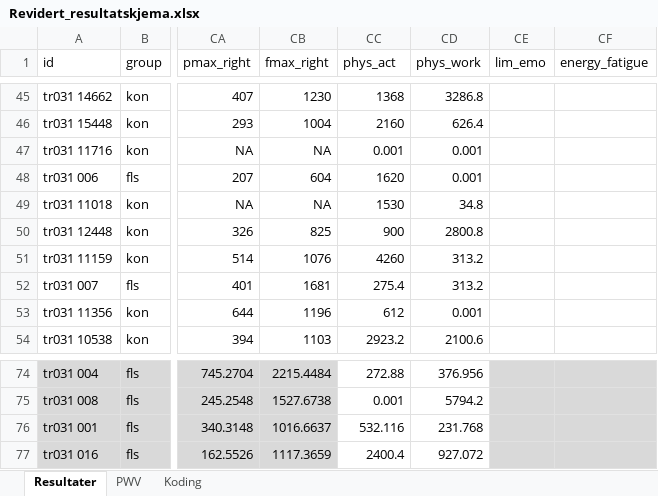
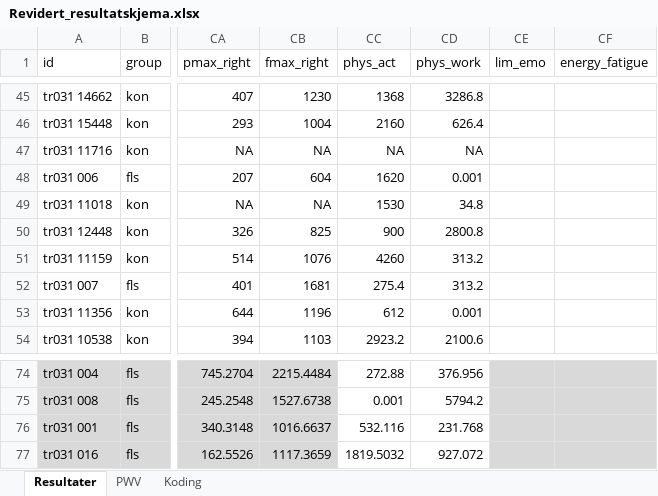
Before and after one commit to Havlor/Master, an Excel workbook: data/Revidert_resultatskjema.xlsx, sheet Resultater, drawn as a sheet; only a part is shown, gaps mark what is left out; values as stored, in another font and other column widths than the file's, no borders; the diff names each change by its address in the sheet, - before the commit and + after, or states it on an @@ line.

```diff
--- a/data/Revidert_resultatskjema.xlsx (sheet Resultater)
+++ b/data/Revidert_resultatskjema.xlsx (sheet Resultater)
-CC47 (phys_act): 0.001
+CC47 (phys_act): NA
-CD47 (phys_work): 0.001
+CD47 (phys_work): NA
-CC77 (phys_act): 2400.4
+CC77 (phys_act): 1819.5032
```
Also changed, not shown: 3 other files.
